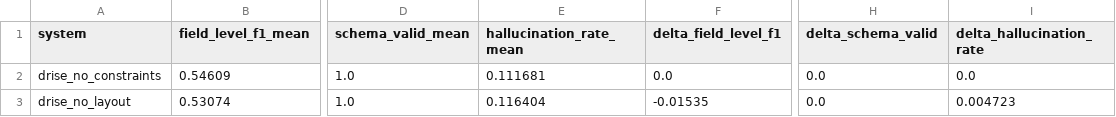
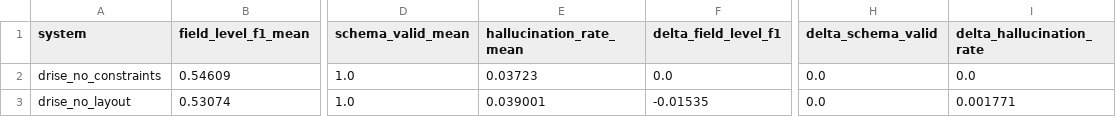
Before and after one commit to purvanshh/DRISE-experiments, a CSV file: experiments/results/ablation_summary.csv, drawn as a sheet; only a part is shown, gaps mark what is left out; the diff names each change by its address in the sheet, - before the commit and + after, or states it on an @@ line.

```diff
--- a/experiments/results/ablation_summary.csv
+++ b/experiments/results/ablation_summary.csv
-E2 (hallucination_rate_mean): 0.111681
+E2 (hallucination_rate_mean): 0.03723
-E3 (hallucination_rate_mean): 0.116404
+E3 (hallucination_rate_mean): 0.039001
-I3 (delta_hallucination_rate): 0.004723
+I3 (delta_hallucination_rate): 0.001771
```
Also changed, not shown: experiments/results/summary.csv, 15 other files.
